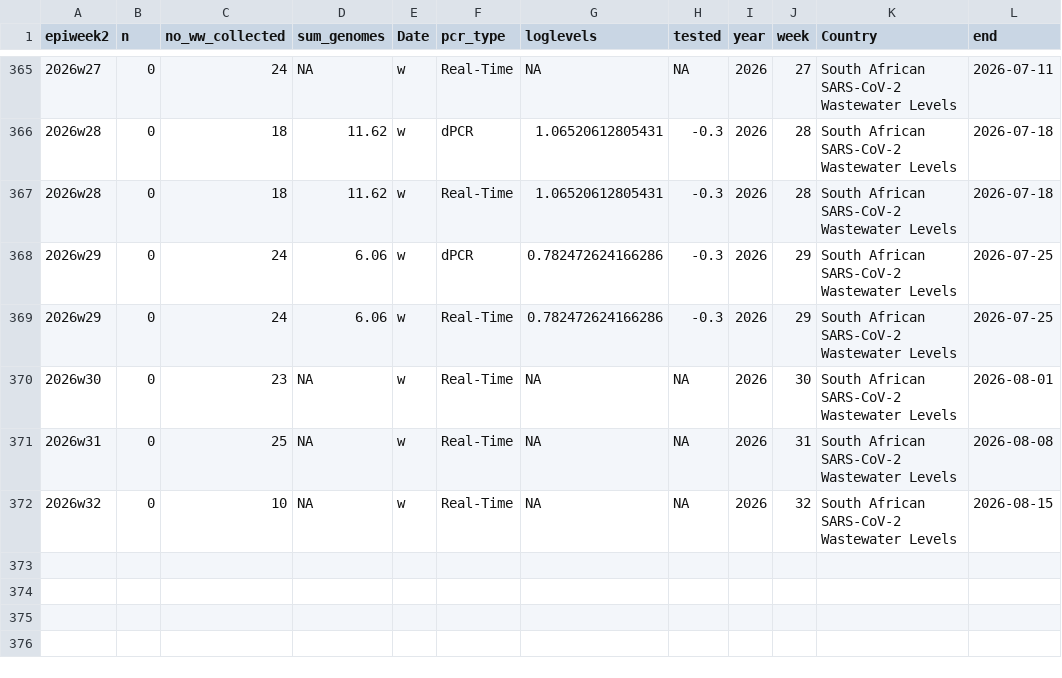
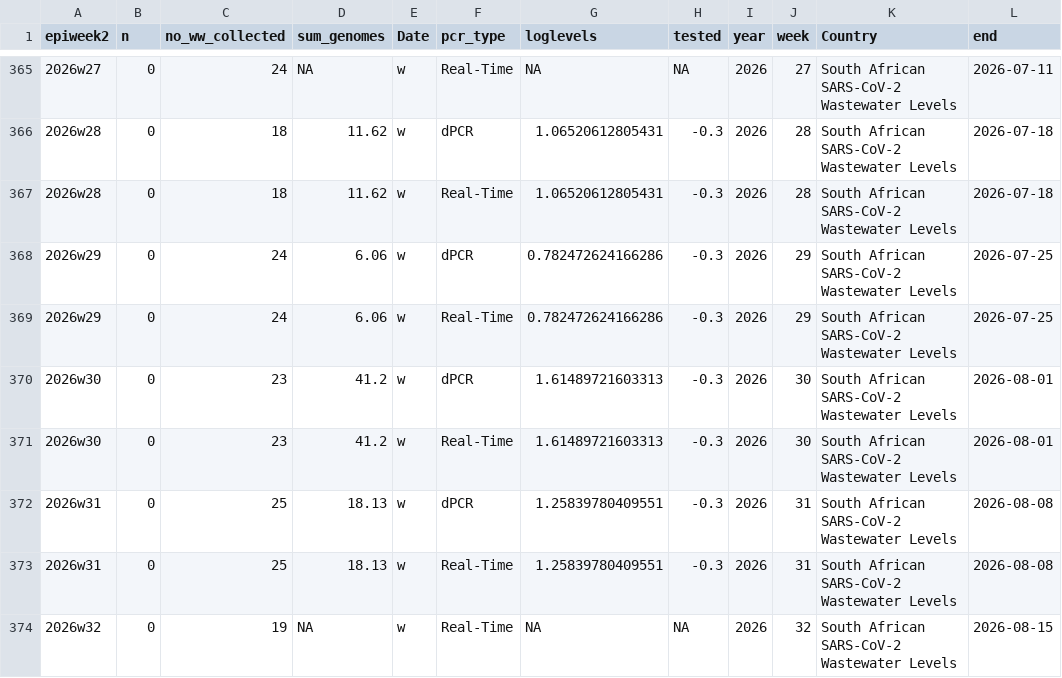
Before and after one commit to NICD-Wastewater-Genomics/NICD-Dash-Data, a CSV file: rsa_cases_vs_levels.csv, drawn as a sheet; only a part is shown, gaps mark what is left out.

```diff
--- a/rsa_cases_vs_levels.csv
+++ b/rsa_cases_vs_levels.csv
@@ -369,4 +369,6 @@
 "2026w29",0,24,6.06,"w","Real-Time",0.782472624166286,-0.3,2026,29,"South African SARS-CoV-2 Wastewater Levels",2026-07-25
-"2026w30",0,23,NA,"w","Real-Time",NA,NA,2026,30,"South African SARS-CoV-2 Wastewater Levels",2026-08-01
-"2026w31",0,25,NA,"w","Real-Time",NA,NA,2026,31,"South African SARS-CoV-2 Wastewater Levels",2026-08-08
-"2026w32",0,10,NA,"w","Real-Time",NA,NA,2026,32,"South African SARS-CoV-2 Wastewater Levels",2026-08-15
+"2026w30",0,23,41.2,"w","dPCR",1.61489721603313,-0.3,2026,30,"South African SARS-CoV-2 Wastewater Levels",2026-08-01
+"2026w30",0,23,41.2,"w","Real-Time",1.61489721603313,-0.3,2026,30,"South African SARS-CoV-2 Wastewater Levels",2026-08-01
+"2026w31",0,25,18.13,"w","dPCR",1.25839780409551,-0.3,2026,31,"South African SARS-CoV-2 Wastewater Levels",2026-08-08
+"2026w31",0,25,18.13,"w","Real-Time",1.25839780409551,-0.3,2026,31,"South African SARS-CoV-2 Wastewater Levels",2026-08-08
+"2026w32",0,19,NA,"w","Real-Time",NA,NA,2026,32,"South African SARS-CoV-2 Wastewater Levels",2026-08-15
```
Also changed, not shown: provincial_cases_vs_levels.csv.
